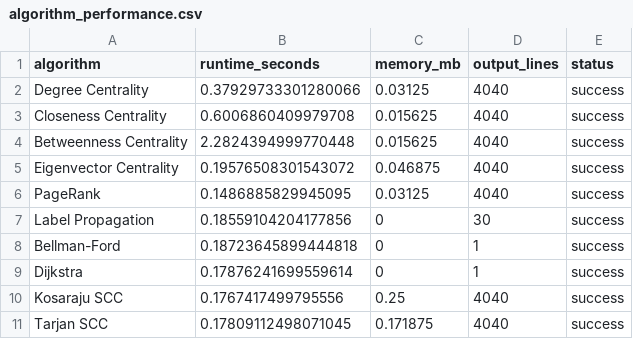
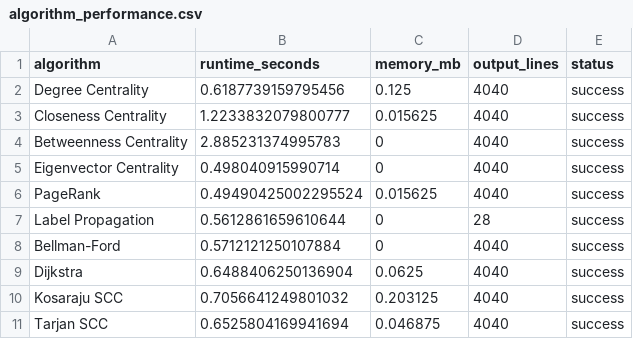
Before and after one commit to Arushiiiiiyy/AADvanced_Project, a CSV file: facebook_results/algorithm_performance.csv, drawn as a sheet.

```diff
--- a/facebook_results/algorithm_performance.csv
+++ b/facebook_results/algorithm_performance.csv
@@ -1,11 +1,11 @@
 algorithm,runtime_seconds,memory_mb,output_lines,status
-Degree Centrality,0.37929733301280066,0.03125,4040,success
-Closeness Centrality,0.6006860409979708,0.015625,4040,success
-Betweenness Centrality,2.2824394999770448,0.015625,4040,success
-Eigenvector Centrality,0.19576508301543072,0.046875,4040,success
-PageRank,0.1486885829945095,0.03125,4040,success
-Label Propagation,0.18559104204177856,0,30,success
-Bellman-Ford,0.18723645899444818,0,1,success
-Dijkstra,0.17876241699559614,0,1,success
-Kosaraju SCC,0.1767417499795556,0.25,4040,success
-Tarjan SCC,0.17809112498071045,0.171875,4040,success
+Degree Centrality,0.6187739159795456,0.125,4040,success
+Closeness Centrality,1.2233832079800777,0.015625,4040,success
+Betweenness Centrality,2.885231374995783,0,4040,success
+Eigenvector Centrality,0.498040915990714,0,4040,success
+PageRank,0.49490425002295524,0.015625,4040,success
+Label Propagation,0.5612861659610644,0,28,success
+Bellman-Ford,0.5712121250107884,0,4040,success
+Dijkstra,0.6488406250136904,0.0625,4040,success
+Kosaraju SCC,0.7056641249801032,0.203125,4040,success
+Tarjan SCC,0.6525804169941694,0.046875,4040,success
```
Also changed, not shown: 18 other files.
